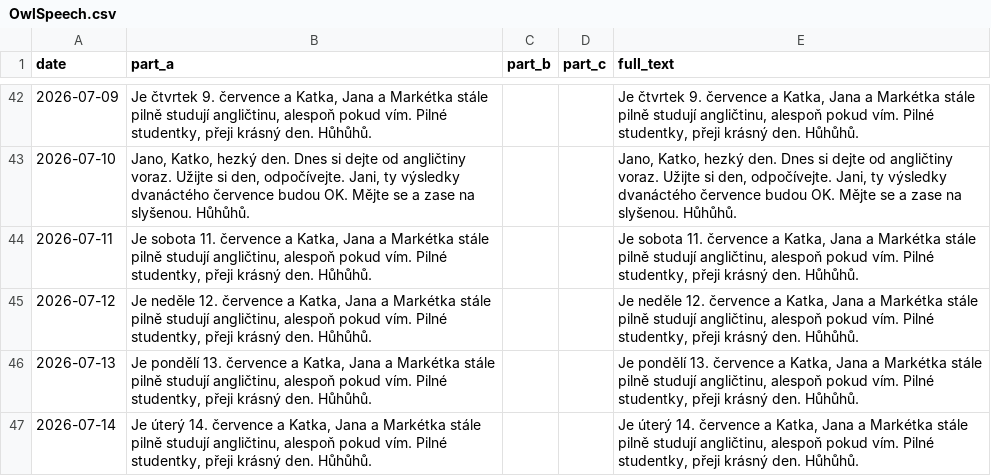
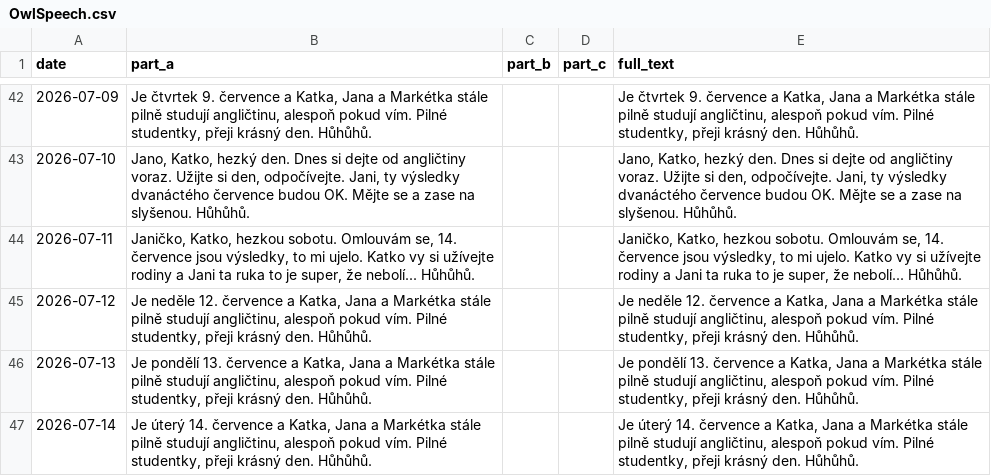
Before and after one commit to Belisarius-Mila/PythonMF, a CSV file: Samantha_Agent/config/OwlSpeech.csv, drawn as a sheet; only a part is shown, gaps mark what is left out.

```diff
--- a/Samantha_Agent/config/OwlSpeech.csv
+++ b/Samantha_Agent/config/OwlSpeech.csv
@@ -43,3 +43,3 @@ date,part_a,part_b,part_c,full_text
 2026-07-10,"Jano, Katko, hezký den. Dnes si dejte od angličtiny voraz. Užijte si den, odpočívejte. Jani, ty výsledky dvanáctého července budou OK. Mějte se a zase na slyšenou. Hůhůhů.","","","Jano, Katko, hezký den. Dnes si dejte od angličtiny voraz. Užijte si den, odpočívejte. Jani, ty výsledky dvanáctého července budou OK. Mějte se a zase na slyšenou. Hůhůhů."
-2026-07-11,"Je sobota 11. července a Katka, Jana a Markétka stále pilně studují angličtinu, alespoň pokud vím. Pilné studentky, přeji krásný den. Hůhůhů.","","","Je sobota 11. července a Katka, Jana a Markétka stále pilně studují angličtinu, alespoň pokud vím. Pilné studentky, přeji krásný den. Hůhůhů."
+2026-07-11,"Janičko, Katko, hezkou sobotu. Omlouvám se, 14. července jsou výsledky, to mi ujelo. Katko vy si užívejte rodiny a Jani ta ruka to je super, že nebolí... Hůhůhů.","","","Janičko, Katko, hezkou sobotu. Omlouvám se, 14. července jsou výsledky, to mi ujelo. Katko vy si užívejte rodiny a Jani ta ruka to je super, že nebolí... Hůhůhů."
 2026-07-12,"Je neděle 12. července a Katka, Jana a Markétka stále pilně studují angličtinu, alespoň pokud vím. Pilné studentky, přeji krásný den. Hůhůhů.","","","Je neděle 12. července a Katka, Jana a Markétka stále pilně studují angličtinu, alespoň pokud vím. Pilné studentky, přeji krásný den. Hůhůhů."
```
Also changed, not shown: 1 other file.
